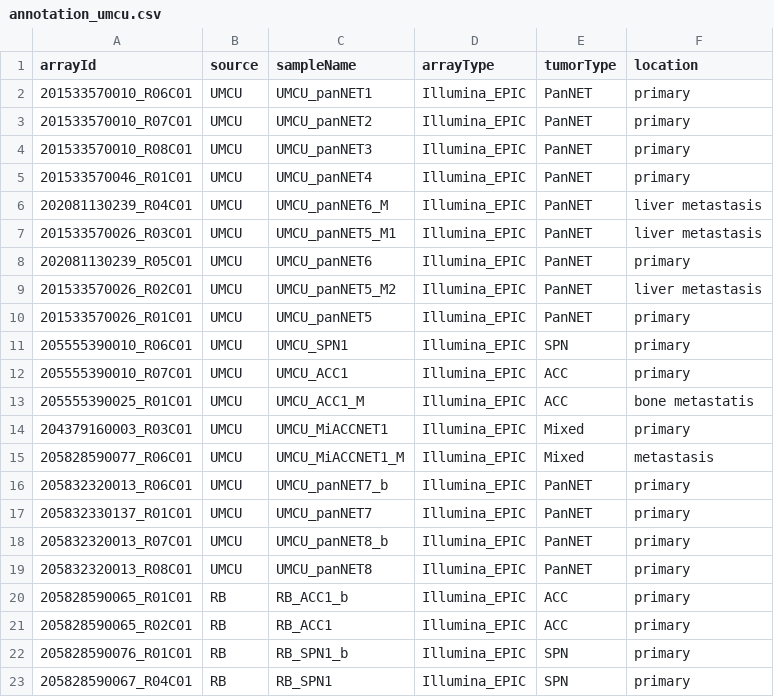
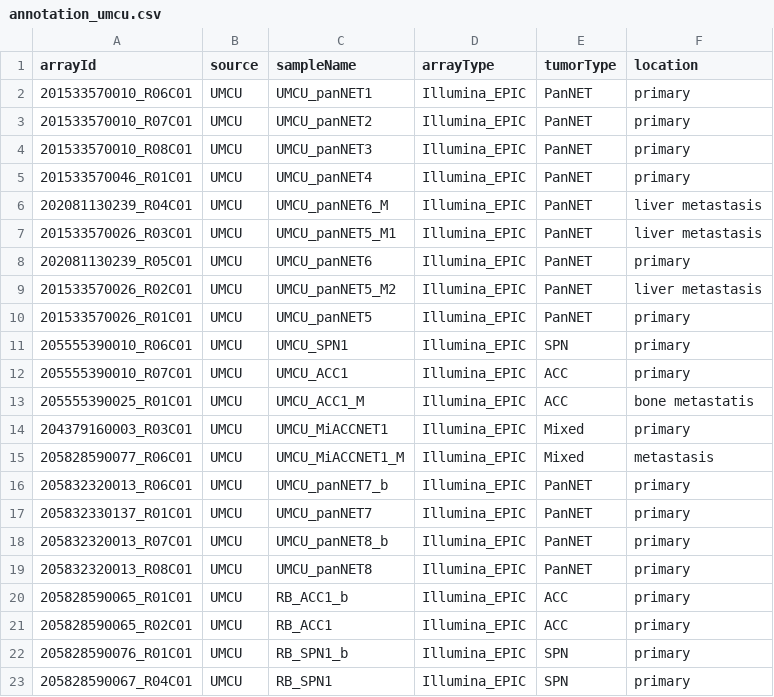
Before and after one commit to averschuur/pancreas, a CSV file: 00_christoph_annotation/cleaned/annotation_umcu.csv, drawn as a sheet.

```diff
--- a/00_christoph_annotation/cleaned/annotation_umcu.csv
+++ b/00_christoph_annotation/cleaned/annotation_umcu.csv
@@ -19,5 +19,5 @@ arrayId,source,sampleName,arrayType,tumorType,location
 205832320013_R08C01,UMCU,UMCU_panNET8,Illumina_EPIC,PanNET,primary
-205828590065_R01C01,RB,RB_ACC1_b,Illumina_EPIC,ACC,primary
-205828590065_R02C01,RB,RB_ACC1,Illumina_EPIC,ACC,primary
-205828590076_R01C01,RB,RB_SPN1_b,Illumina_EPIC,SPN,primary
-205828590067_R04C01,RB,RB_SPN1,Illumina_EPIC,SPN,primary
+205828590065_R01C01,UMCU,RB_ACC1_b,Illumina_EPIC,ACC,primary
+205828590065_R02C01,UMCU,RB_ACC1,Illumina_EPIC,ACC,primary
+205828590076_R01C01,UMCU,RB_SPN1_b,Illumina_EPIC,SPN,primary
+205828590067_R04C01,UMCU,RB_SPN1,Illumina_EPIC,SPN,primary
```
Also changed, not shown: 12 other files.
